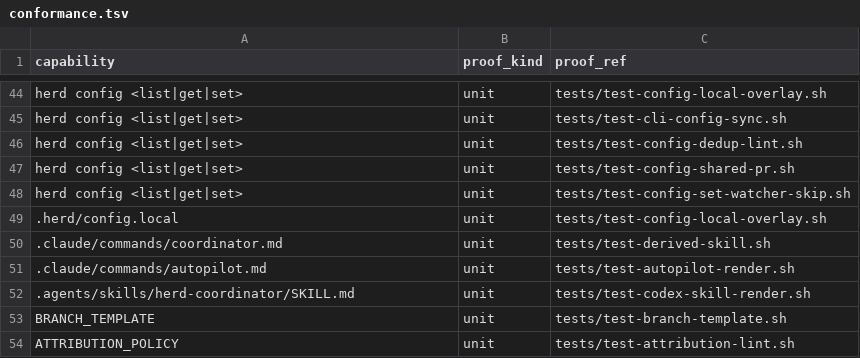
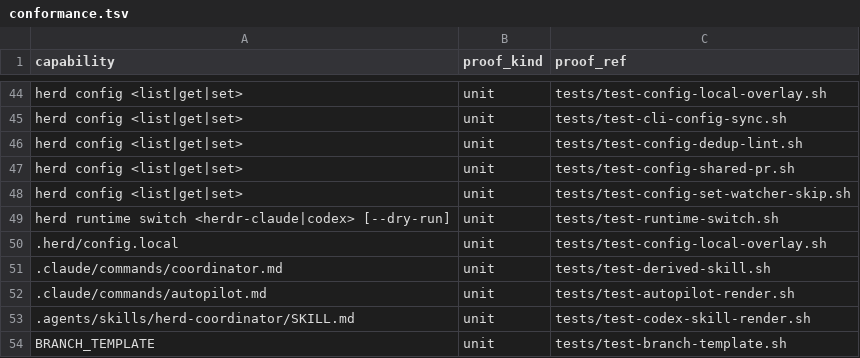
Before and after one commit to briankeegan1/herdkit, a TSV file: templates/conformance.tsv, drawn as a sheet; only a part is shown, gaps mark what is left out; the shorter side is filled out with more unchanged rows.

```diff
--- a/templates/conformance.tsv
+++ b/templates/conformance.tsv
@@ -48,2 +48,3 @@ herd config <list|get|set>	unit	tests/test-config-shared-pr.sh
 herd config <list|get|set>	unit	tests/test-config-set-watcher-skip.sh
+herd runtime switch <herdr-claude|codex> [--dry-run]	unit	tests/test-runtime-switch.sh
 .herd/config.local	unit	tests/test-config-local-overlay.sh
```
Also changed, not shown: templates/capabilities.tsv, templates/models.tsv, 8 other files.
